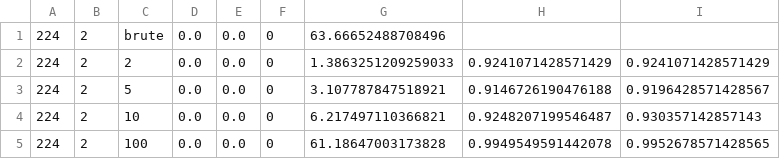
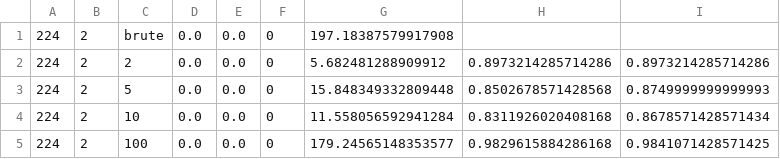
Before and after one commit to ian-yuen-h/general_granger_pipeline, a CSV file: model_results_granger/FaceFour_mixsd0.1_0.05_causaldb_P0.025_L2_brute+GRAIL_granger_general_test_results.csv, drawn as a sheet.

```diff
--- a/model_results_granger/FaceFour_mixsd0.1_0.05_causaldb_P0.025_L2_brute+GRAIL_granger_general_test_results.csv
+++ b/model_results_granger/FaceFour_mixsd0.1_0.05_causaldb_P0.025_L2_brute+GRAIL_granger_general_test_results.csv
@@ -1,5 +1,5 @@
-224,2,brute,0.0,0.0,0,63.66652488708496
-224,2,2,0.0,0.0,0,1.3863251209259033,0.9241071428571429,0.9241071428571429
-224,2,5,0.0,0.0,0,3.107787847518921,0.9146726190476188,0.9196428571428567
-224,2,10,0.0,0.0,0,6.217497110366821,0.9248207199546487,0.930357142857143
-224,2,100,0.0,0.0,0,61.18647003173828,0.9949549591442078,0.9952678571428565
+224,2,brute,0.0,0.0,0,197.18387579917908
+224,2,2,0.0,0.0,0,5.682481288909912,0.8973214285714286,0.8973214285714286
+224,2,5,0.0,0.0,0,15.848349332809448,0.8502678571428568,0.8749999999999993
+224,2,10,0.0,0.0,0,11.558056592941284,0.8311926020408168,0.8678571428571434
+224,2,100,0.0,0.0,0,179.24565148353577,0.9829615884286168,0.9841071428571425
```
Also changed, not shown: model_results_granger/FaceFour_mixsd0.1_0.05_causaldb_P0.01_L1_brute+GRAIL_granger_general_test_results.csv, model_results_granger/FaceFour_mixsd0.1_0.05_causaldb_P0.05_L2_brute+GRAIL_granger_general_test_results.csv, 3 other files.
